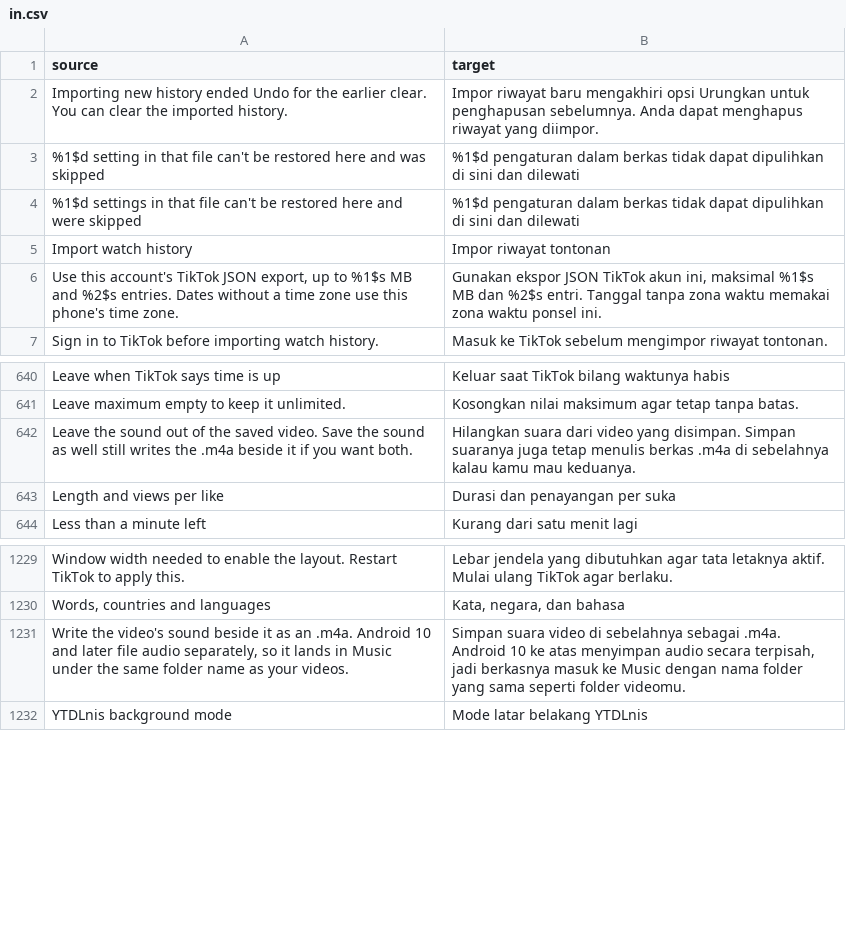
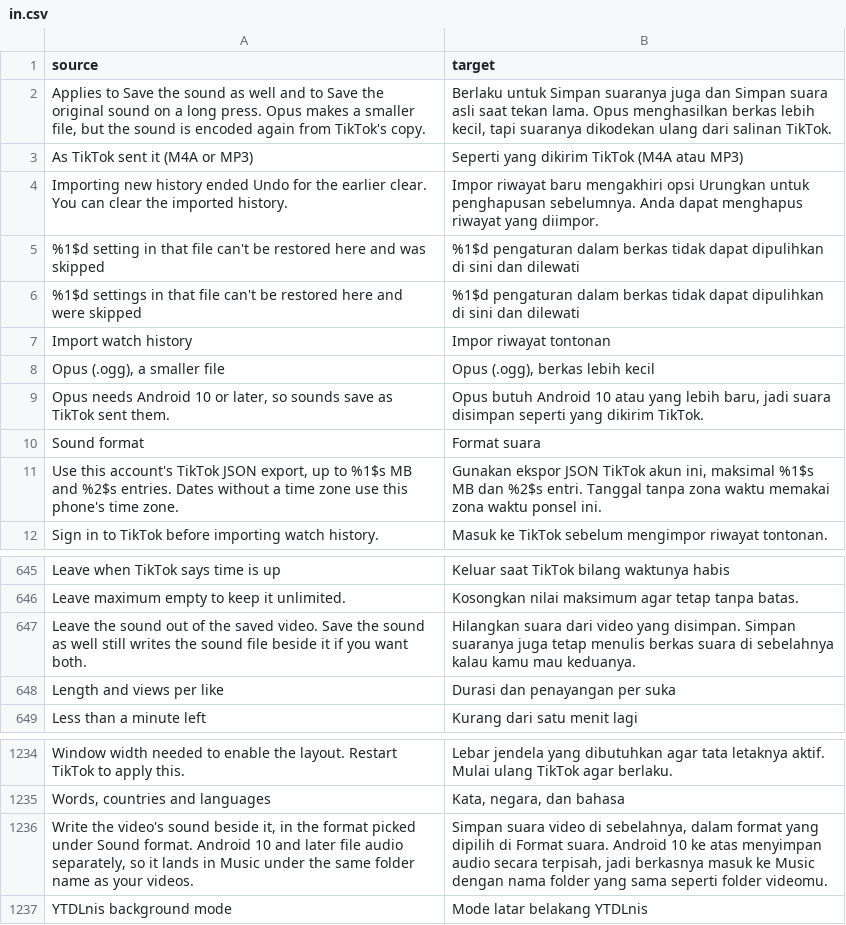
Before and after one commit to SA-SUJON/HushFeed, a CSV file: extensions/tiktok/src/main/l10n/in.csv, drawn as a sheet; only a part is shown, gaps mark what is left out.

Commit message:
feat(downloads): save sounds as Opus with a Sound format choice
Save the sound as well and the Save the original sound long press can
write Opus in an Ogg file on Android 10 and later. The sound is decoded,
moved to a rate the Opus encoder takes (Catmull-Rom, 44.1 kHz to 48 kHz)
and encoded at 96 kbps stereo. As TikTok sent it stays the default and
keeps today's M4A copy and as-served original sound; the row greys with
its reason where the phone has no Ogg muxer or Opus encoder.

```diff
--- a/extensions/tiktok/src/main/l10n/in.csv
+++ b/extensions/tiktok/src/main/l10n/in.csv
@@ -1,2 +1,4 @@
 source,target
+"Applies to Save the sound as well and to Save the original sound on a long press. Opus makes a smaller file, but the sound is encoded again from TikTok's copy.","Berlaku untuk Simpan suaranya juga dan Simpan suara asli saat tekan lama. Opus menghasilkan berkas lebih kecil, tapi suaranya dikodekan ulang dari salinan TikTok."
+As TikTok sent it (M4A or MP3),Seperti yang dikirim TikTok (M4A atau MP3)
 Importing new history ended Undo for the earlier clear. You can clear the imported history.,Impor riwayat baru mengakhiri opsi Urungkan untuk penghapusan sebelumnya. Anda dapat menghapus riwayat yang diimpor.
@@ -5,2 +7,5 @@ Importing new history ended Undo for the earlier clear. You can clear the import
 "Import watch history","Impor riwayat tontonan"
+"Opus (.ogg), a smaller file","Opus (.ogg), berkas lebih kecil"
+"Opus needs Android 10 or later, so sounds save as TikTok sent them.","Opus butuh Android 10 atau yang lebih baru, jadi suara disimpan seperti yang dikirim TikTok."
+Sound format,Format suara
 "Use this account's TikTok JSON export, up to %1$s MB and %2$s entries. Dates without a time zone use this phone's time zone.","Gunakan ekspor JSON TikTok akun ini, maksimal %1$s MB dan %2$s entri. Tanggal tanpa zona waktu memakai zona waktu ponsel ini."
@@ -641,3 +646,3 @@ Leave when TikTok says time is up,Keluar saat TikTok bilang waktunya habis
 Leave maximum empty to keep it unlimited.,Kosongkan nilai maksimum agar tetap tanpa batas.
-Leave the sound out of the saved video. Save the sound as well still writes the .m4a beside it if you want both.,Hilangkan suara dari video yang disimpan. Simpan suaranya juga tetap menulis berkas .m4a di sebelahnya kalau kamu mau keduanya.
+Leave the sound out of the saved video. Save the sound as well still writes the sound file beside it if you want both.,Hilangkan suara dari video yang disimpan. Simpan suaranya juga tetap menulis berkas suara di sebelahnya kalau kamu mau keduanya.
 Length and views per like,Durasi dan penayangan per suka
@@ -1230,3 +1235,3 @@ Window width needed to enable the layout. Restart TikTok to apply this.,Lebar je
 "Words, countries and languages","Kata, negara, dan bahasa"
-"Write the video's sound beside it as an .m4a. Android 10 and later file audio separately, so it lands in Music under the same folder name as your videos.","Simpan suara video di sebelahnya sebagai .m4a. Android 10 ke atas menyimpan audio secara terpisah, jadi berkasnya masuk ke Music dengan nama folder yang sama seperti folder videomu."
+"Write the video's sound beside it, in the format picked under Sound format. Android 10 and later file audio separately, so it lands in Music under the same folder name as your videos.","Simpan suara video di sebelahnya, dalam format yang dipilih di Format suara. Android 10 ke atas menyimpan audio secara terpisah, jadi berkasnya masuk ke Music dengan nama folder yang sama seperti folder videomu."
 YTDLnis background mode,Mode latar belakang YTDLnis
```
Also changed, not shown: extensions/tiktok/src/main/l10n/az.tsv, extensions/tiktok/src/main/l10n/de.tsv, 28 other files.
